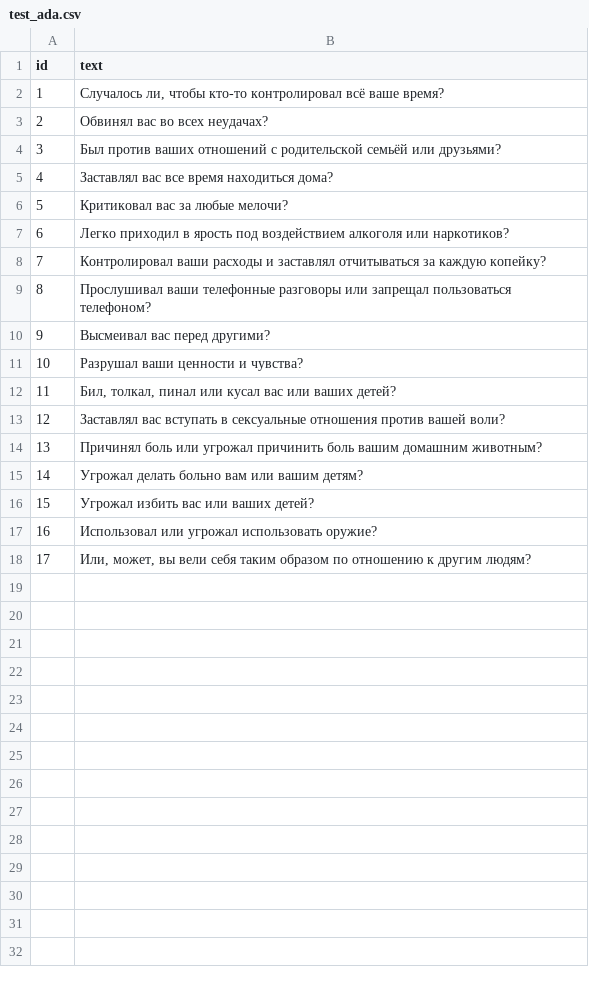
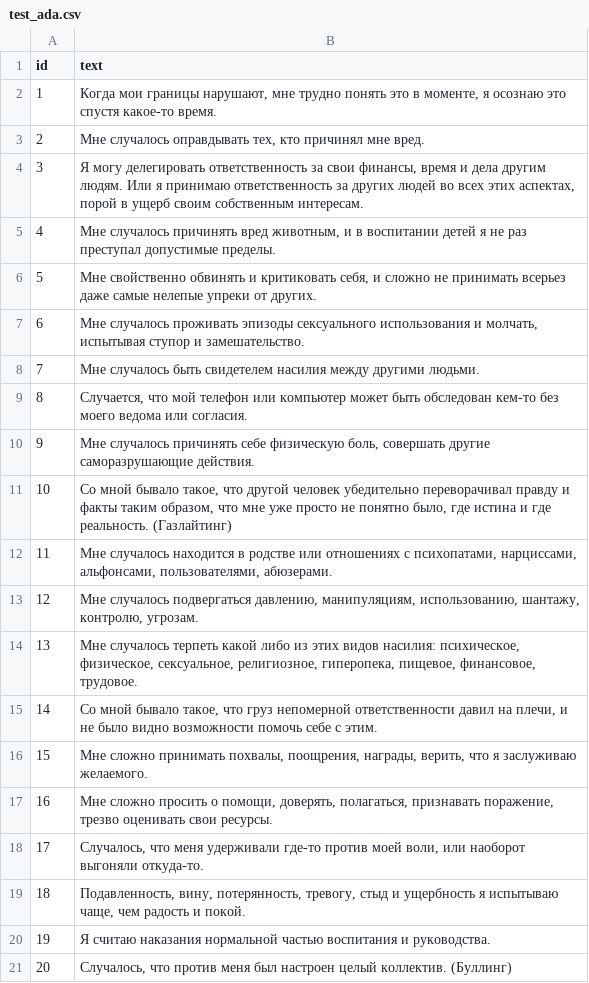
Before and after one commit to Pavel6625/alisa-lisenkova, a CSV file: _data/test_ada.csv, drawn as a sheet.

```diff
--- a/_data/test_ada.csv
+++ b/_data/test_ada.csv
@@ -1,18 +1,21 @@
 id,text
-1,"Случалось ли, чтобы кто-то контролировал всё ваше время?"
-2,"Обвинял вас во всех неудачах?"
-3,"Был против ваших отношений с родительской семьёй или друзьями?"
-4,"Заставлял вас все время находиться дома?"
-5,"Критиковал вас за любые мелочи?"
-6,"Легко приходил в ярость под воздействием алкоголя или наркотиков?"
-7,"Контролировал ваши расходы и заставлял отчитываться за каждую копейку?"
-8,"Прослушивал ваши телефонные разговоры или запрещал пользоваться телефоном?"
-9,"Высмеивал вас перед другими?"
-10,"Разрушал ваши ценности и чувства?"
-11,"Бил, толкал, пинал или кусал вас или ваших детей?"
-12,"Заставлял вас вступать в сексуальные отношения против вашей воли?"
-13,"Причинял боль или угрожал причинить боль вашим домашним животным?"
-14,"Угрожал делать больно вам или вашим детям?"
-15,"Угрожал избить вас или ваших детей?"
-16,"Использовал или угрожал использовать оружие?"
-17,"Или, может, вы вели себя таким образом по отношению к другим людям?"
+1,"Когда мои границы нарушают, мне трудно понять это в моменте, я осознаю это спустя какое-то время."
+2,"Мне случалось оправдывать тех, кто причинял мне вред."
+3,"Я могу делегировать ответственность за свои финансы, время и дела другим людям. Или я принимаю ответственность за других людей во всех этих аспектах, порой в ущерб своим собственным интересам."
+4,"Мне случалось причинять вред животным, и в воспитании детей я не раз преступал допустимые пределы."
+5,"Мне свойственно обвинять и критиковать себя, и сложно не принимать всерьез даже самые нелепые упреки от других."
+6,"Мне случалось проживать эпизоды сексуального использования и молчать, испытывая ступор и замешательство."
+7,"Мне случалось быть свидетелем насилия между другими людьми."
+8,"Случается, что мой телефон или компьютер может быть обследован кем-то без моего ведома или согласия."
+9,"Мне случалось причинять себе физическую боль, совершать другие саморазрушающие действия."
+10,"Со мной бывало такое, что другой человек убедительно переворачивал правду и факты таким образом, что мне уже просто не понятно было, где истина и где реальность. (Газлайтинг)"
+11,"Мне случалось находится в родстве или отношениях с психопатами, нарциссами, альфонсами, пользователями, абюзерами."
+12,"Мне случалось подвергаться давлению, манипуляциям, использованию, шантажу, контролю, угрозам."
+13,"Мне случалось терпеть какой либо из этих видов насилия: психическое, физическое, сексуальное, религиозное, гиперопека, пищевое, финансовое, трудовое."
+14,"Со мной бывало такое, что груз непомерной ответственности давил на плечи, и не было видно возможности помочь себе с этим."
+15,"Мне сложно принимать похвалы, поощрения, награды, верить, что я заслуживаю желаемого."
+16,"Мне сложно просить о помощи, доверять, полагаться, признавать поражение, трезво оценивать свои ресурсы."
+17,"Случалось, что меня удерживали где-то против моей воли, или наоборот выгоняли откуда-то."
+18,"Подавленность, вину, потерянность, тревогу, стыд и ущербность я испытываю чаще, чем радость и покой."
+19,"Я считаю наказания нормальной частью воспитания и руководства."
+20,"Случалось, что против меня был настроен целый коллектив. (Буллинг)"
```
Also changed, not shown: _data/test_ag.csv, _data/test_as.csv, 9 other files.
